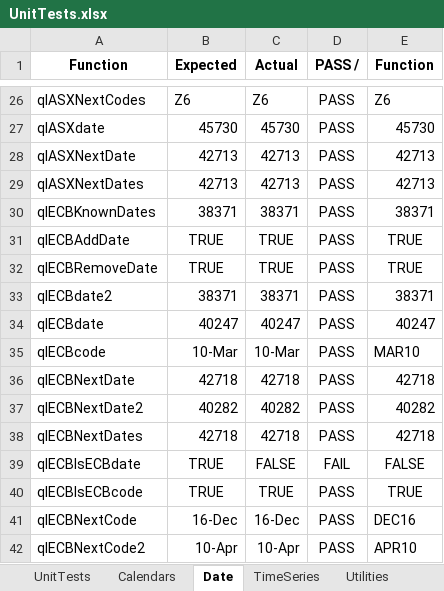
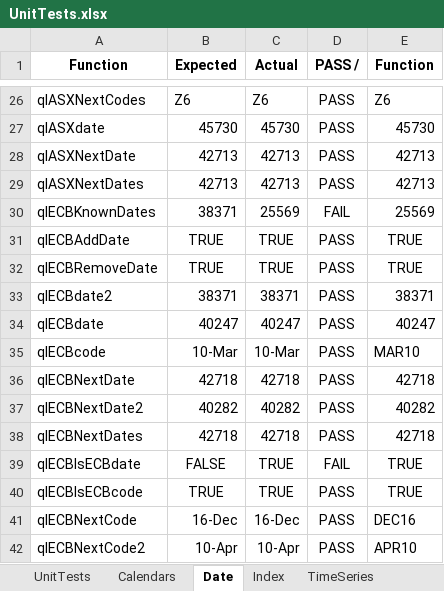
Before and after one commit to eehlers/QuantLibXL, an Excel workbook: UnitTests/UnitTests.xlsx, sheet Date, drawn as a sheet; only a part is shown, gaps mark what is left out; values as stored, in another font and other column widths than the file's, no borders; the diff names each change by its address in the sheet, - before the commit and + after, or states it on an @@ line.

```diff
--- a/UnitTests/UnitTests.xlsx (sheet Date)
+++ b/UnitTests/UnitTests.xlsx (sheet Date)
+sheet tab: Index
-C30 (Actual): 38371
+C30 (Actual): 25569
-D30 (PASS /): PASS
+D30 (PASS /): FAIL
-E30 (Function): 38371
+E30 (Function): 25569
-B39 (Expected): TRUE
+B39 (Expected): FALSE
-C39 (Actual): FALSE
+C39 (Actual): TRUE
-E39 (Function): FALSE
+E39 (Function): TRUE
```
Also changed, not shown: sheet UnitTests, 5 other files.
